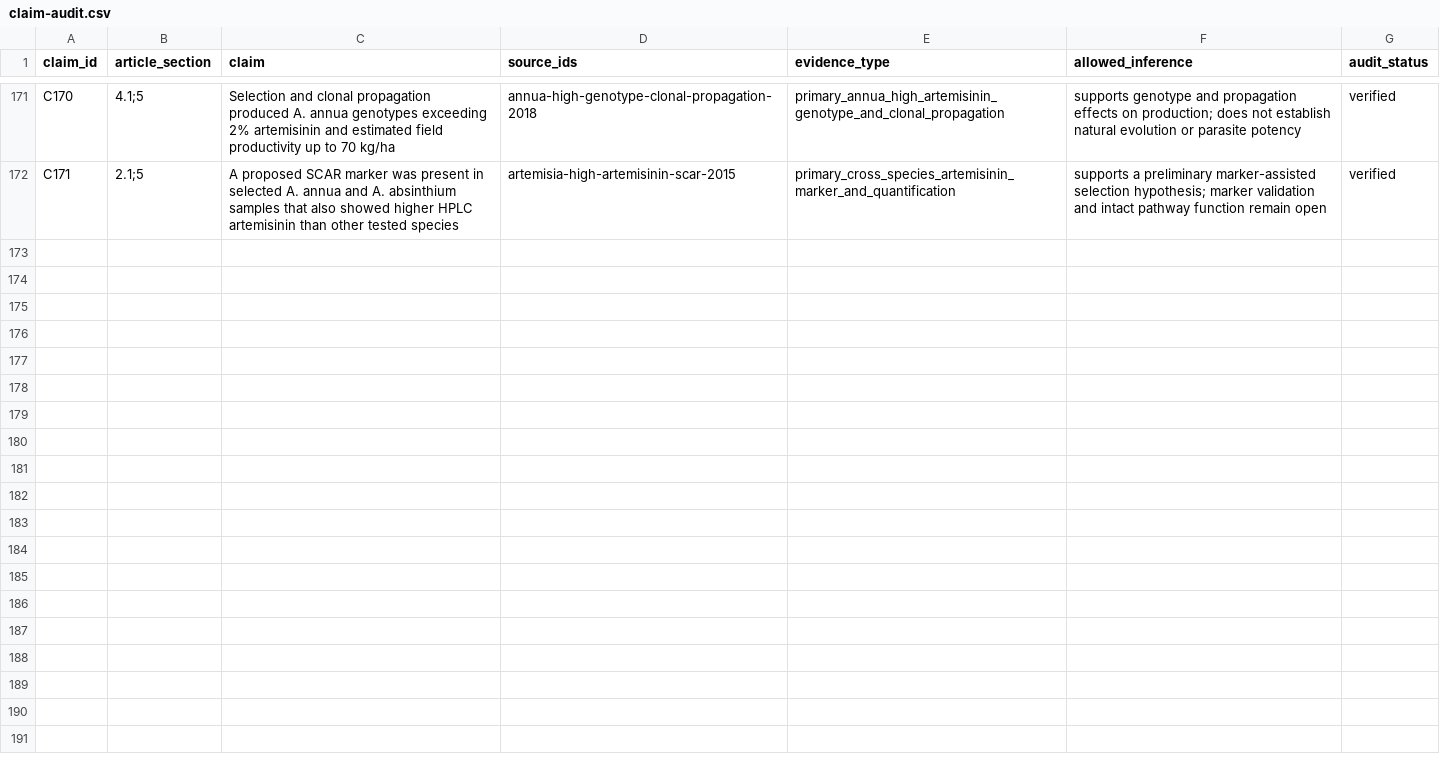
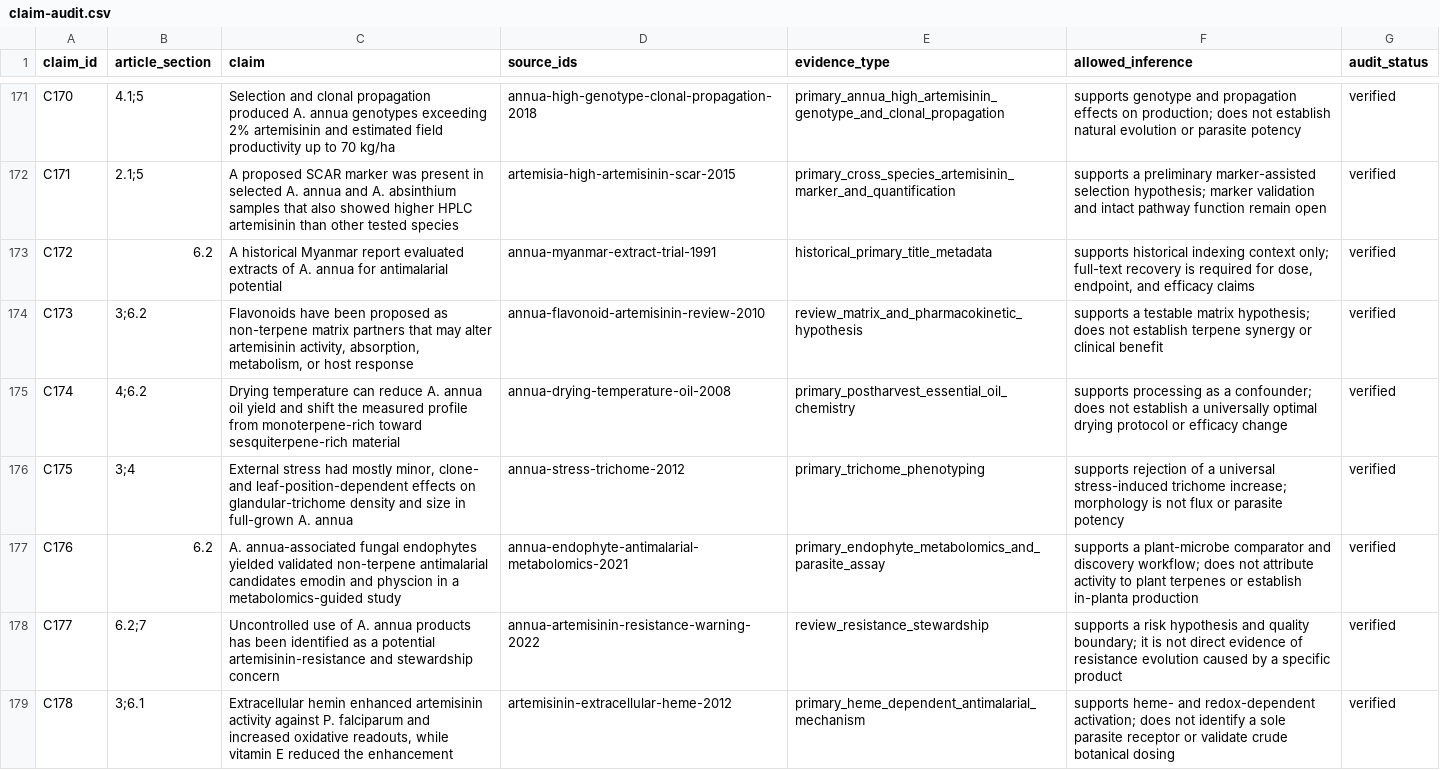
Before and after one commit to dcmcshan/artemisia, a CSV file: manuscript/claim-audit.csv, drawn as a sheet; only a part is shown, gaps mark what is left out; the diff covers the shown part only.

```diff
--- a/manuscript/claim-audit.csv
+++ b/manuscript/claim-audit.csv
@@ -172 +172,8 @@ C170,4.1;5,"Selection and clonal propagation produced A. annua genotypes exceedi
 C171,2.1;5,"A proposed SCAR marker was present in selected A. annua and A. absinthium samples that also showed higher HPLC artemisinin than other tested species",artemisia-high-artemisinin-scar-2015,primary_cross_species_artemisinin_marker_and_quantification,"supports a preliminary marker-assisted selection hypothesis; marker validation and intact pathway function remain open",verified
+C172,6.2,"A historical Myanmar report evaluated extracts of A. annua for antimalarial potential",annua-myanmar-extract-trial-1991,historical_primary_title_metadata,"supports historical indexing context only; full-text recovery is required for dose, endpoint, and efficacy claims",verified
+C173,3;6.2,"Flavonoids have been proposed as non-terpene matrix partners that may alter artemisinin activity, absorption, metabolism, or host response",annua-flavonoid-artemisinin-review-2010,review_matrix_and_pharmacokinetic_hypothesis,"supports a testable matrix hypothesis; does not establish terpene synergy or clinical benefit",verified
+C174,4;6.2,"Drying temperature can reduce A. annua oil yield and shift the measured profile from monoterpene-rich toward sesquiterpene-rich material",annua-drying-temperature-oil-2008,primary_postharvest_essential_oil_chemistry,"supports processing as a confounder; does not establish a universally optimal drying protocol or efficacy change",verified
+C175,3;4,"External stress had mostly minor, clone- and leaf-position-dependent effects on glandular-trichome density and size in full-grown A. annua",annua-stress-trichome-2012,primary_trichome_phenotyping,"supports rejection of a universal stress-induced trichome increase; morphology is not flux or parasite potency",verified
+C176,6.2,"A. annua-associated fungal endophytes yielded validated non-terpene antimalarial candidates emodin and physcion in a metabolomics-guided study",annua-endophyte-antimalarial-metabolomics-2021,primary_endophyte_metabolomics_and_parasite_assay,"supports a plant-microbe comparator and discovery workflow; does not attribute activity to plant terpenes or establish in-planta production",verified
+C177,6.2;7,"Uncontrolled use of A. annua products has been identified as a potential artemisinin-resistance and stewardship concern",annua-artemisinin-resistance-warning-2022,review_resistance_stewardship,"supports a risk hypothesis and quality boundary; it is not direct evidence of resistance evolution caused by a specific product",verified
+C178,3;6.1,"Extracellular hemin enhanced artemisinin activity against P. falciparum and increased oxidative readouts, while vitamin E reduced the enhancement",artemisinin-extracellular-heme-2012,primary_heme_dependent_antimalarial_mechanism,"supports heme- and redox-dependent activation; does not identify a sole parasite receptor or validate crude botanical dosing",verified
```
Also changed, not shown: 7 added rows elsewhere in this file, manuscript/antiparasitic-evidence.csv, manuscript/manual-screening-decisions.csv, 7 other files.
